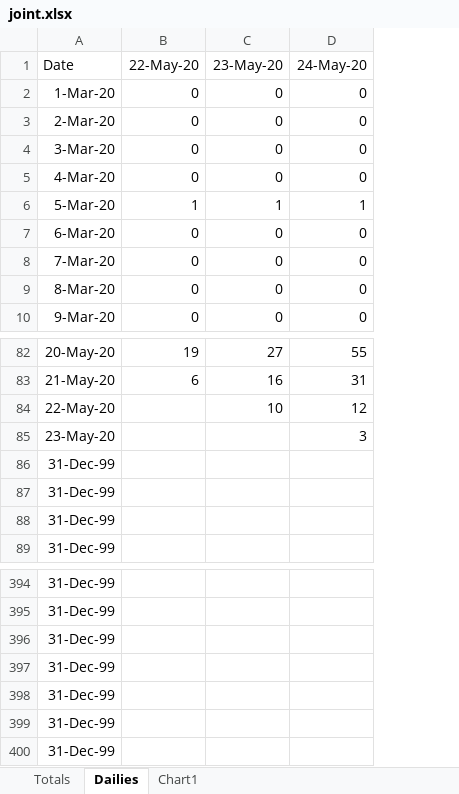
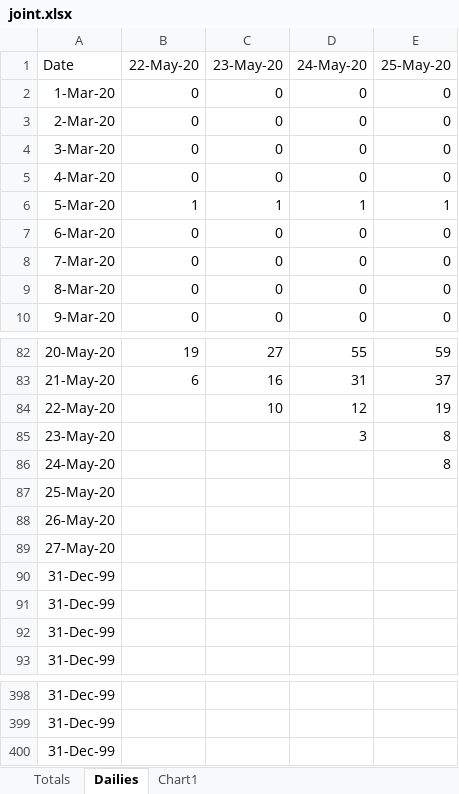
Before and after one commit to richwiss/covid, an Excel workbook: chesco/joint.xlsx, sheet Dailies, drawn as a sheet; only a part is shown, gaps mark what is left out; values as stored, in another font and other column widths than the file's, no borders; removed rows and columns are numbered as before the commit, all else as after; the diff names each change by its address in the sheet, - before the commit and + after, or states it on an @@ line.

Commit message:
tracking chesco

```diff
--- a/chesco/joint.xlsx (sheet Dailies)
+++ b/chesco/joint.xlsx (sheet Dailies)
+column E (25-May-20), rows 2-10: 0 | 0 | 0 | 0 | 1 | 0 | 0 | 0 | 0; rows 82-85: 59 | 37 | 19 | 8
+row 86: 24-May-20 |  |  |  | 8
+row 87: 25-May-20
+row 88: 26-May-20
+row 89: 27-May-20
-row 397: 31-Dec-99
-row 398: 31-Dec-99
-row 399: 31-Dec-99
-row 400: 31-Dec-99
```
Also changed, not shown: sheet Totals, formulas that keep their value, charts or pictures.
